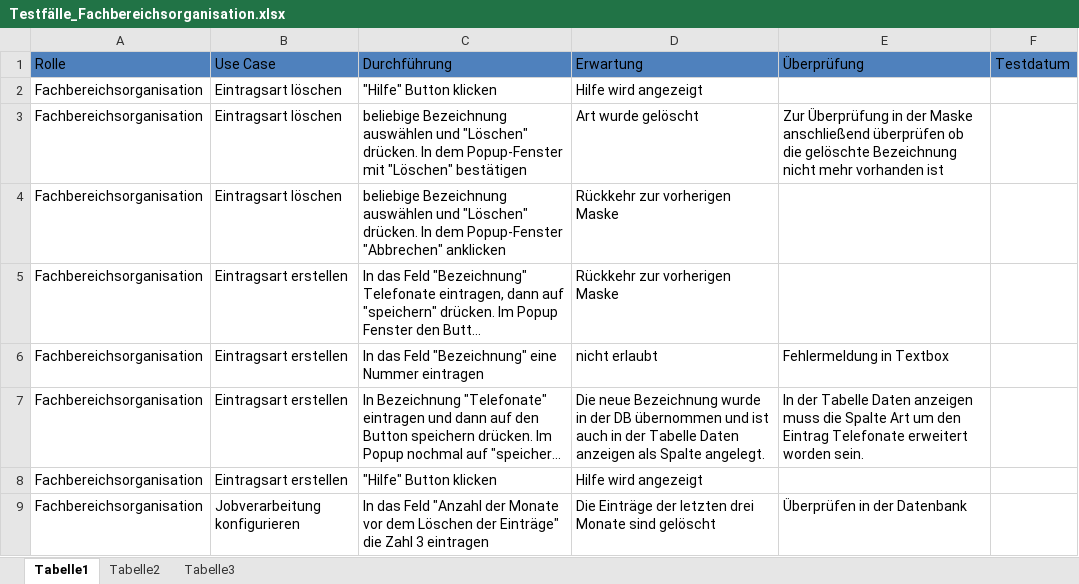
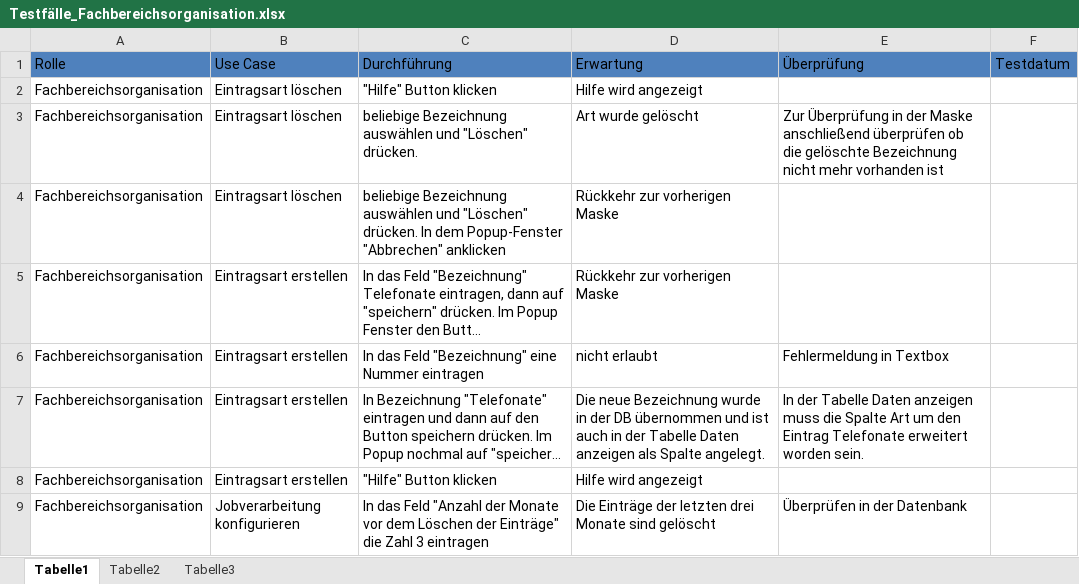
Before and after one commit to DanJoeHa/Fallstudie, an Excel workbook: Testphase/Testfälle_Fachbereichsorganisation.xlsx, sheet Tabelle1, drawn as a sheet; only a part is shown; long unchanged cells end in …; values as stored, in another font and other column widths than the file's, no borders; the diff names each change by its address in the sheet, - before the commit and + after, or states it on an @@ line.

Commit message:
test

```diff
--- a/Testphase/Testfälle_Fachbereichsorganisation.xlsx (sheet Tabelle1)
+++ b/Testphase/Testfälle_Fachbereichsorganisation.xlsx (sheet Tabelle1)
-C3 (Durchführung): …"Löschen" drücken. In dem Popup-Fenster mit "Löschen" bestätigen
+C3 (Durchführung): …"Löschen" drücken.
```
